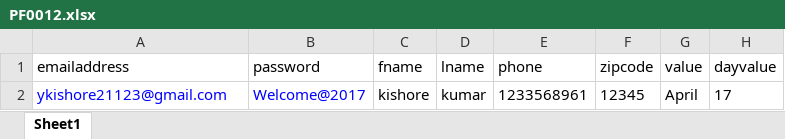
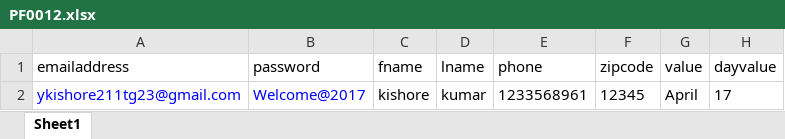
Before and after one commit to qasaggezza/demopfchangs, an Excel workbook: data/PF0012.xlsx, sheet Sheet1, drawn as a sheet; values as stored, in another font and other column widths than the file's, no borders; the diff names each change by its address in the sheet, - before the commit and + after, or states it on an @@ line.

```diff
--- a/data/PF0012.xlsx (sheet Sheet1)
+++ b/data/PF0012.xlsx (sheet Sheet1)
-A2 (emailaddress): ykishore21123@gmail.com
+A2 (emailaddress): ykishore211tg23@gmail.com
```
Also changed, not shown: 4 other files.
